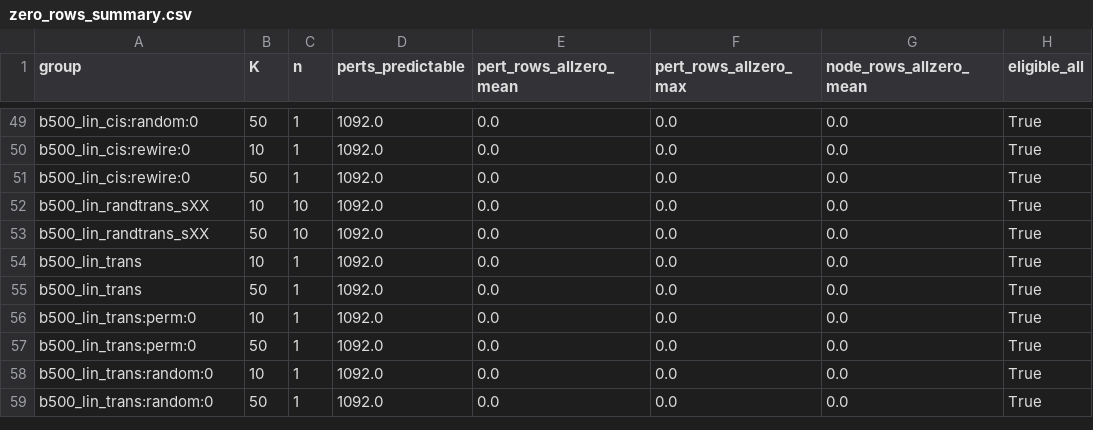
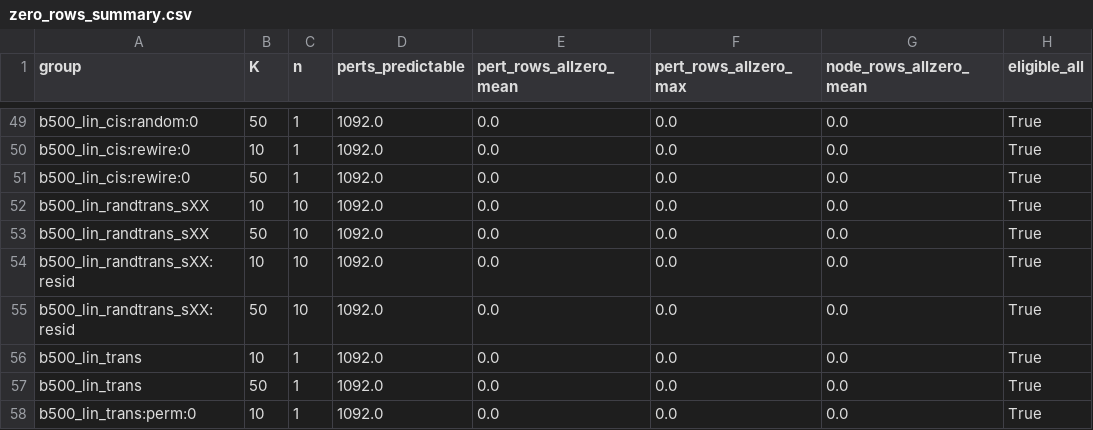
Before and after one commit to zeynepthereal/hic-perturb-prior, a CSV file: results/hic_v2/zero_rows_summary.csv, drawn as a sheet; only a part is shown, gaps mark what is left out; the shorter side is filled out with more unchanged rows; the diff names each change by its address in the sheet, - before the commit and + after, or states it on an @@ line.

```diff
--- a/results/hic_v2/zero_rows_summary.csv
+++ b/results/hic_v2/zero_rows_summary.csv
+row 54: b500_lin_randtrans_sXX:resid | 10 | 10 | 1092.0 | 0.0 | 0.0 | 0.0 | True
+row 55: b500_lin_randtrans_sXX:resid | 50 | 10 | 1092.0 | 0.0 | 0.0 | 0.0 | True
```
Also changed, not shown: results/hic_v2/zero_rows.csv, 5 other files.
